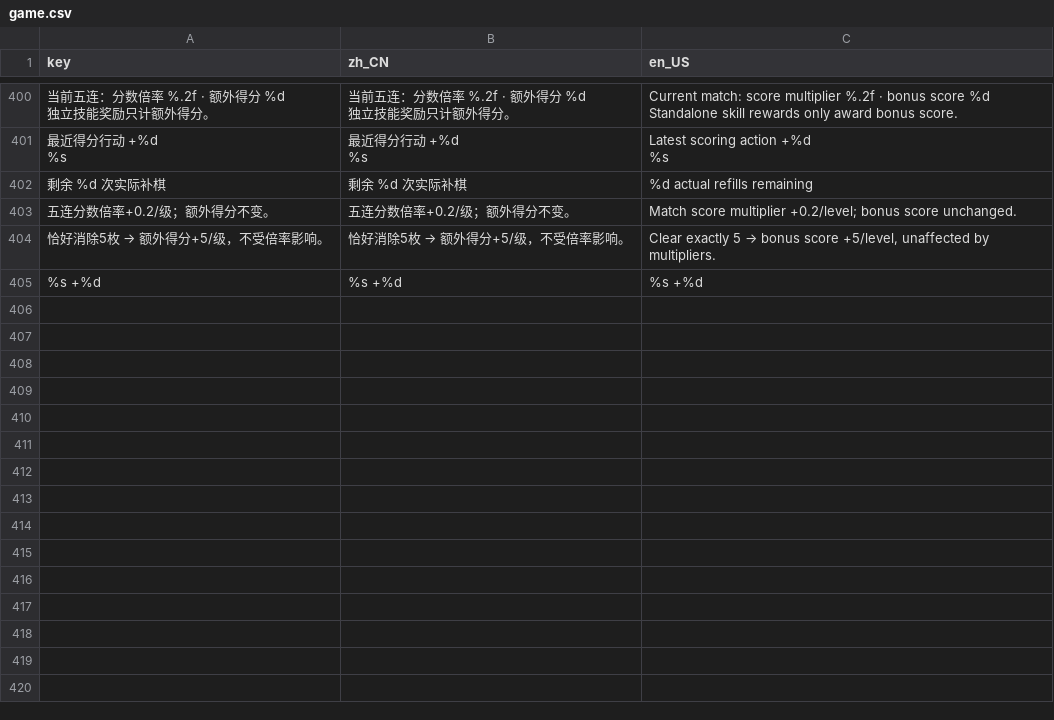
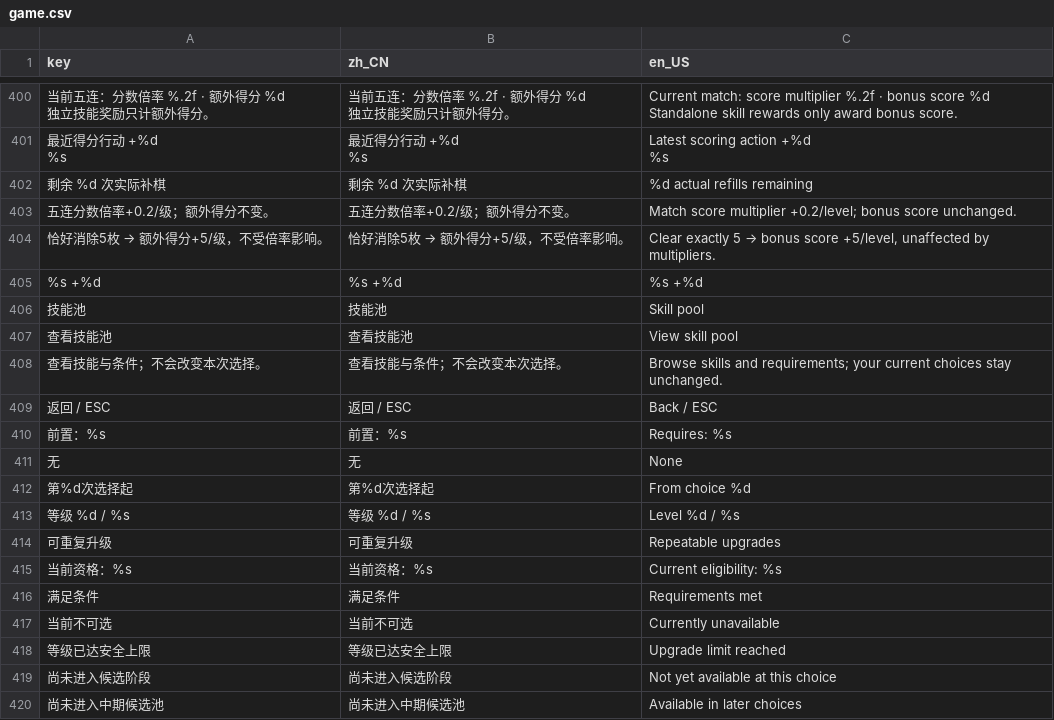
Before and after one commit to LiGameAcademy/GodotRogueMatcher, a CSV file: localization/game.csv, drawn as a sheet; only a part is shown, gaps mark what is left out.

```diff
--- a/localization/game.csv
+++ b/localization/game.csv
@@ -648 +648,16 @@ Standalone skill rewards only award bonus score."
 "%s +%d","%s +%d","%s +%d"
+技能池,技能池,Skill pool
+查看技能池,查看技能池,View skill pool
+查看技能与条件；不会改变本次选择。,查看技能与条件；不会改变本次选择。,Browse skills and requirements; your current choices stay unchanged.
+返回 / ESC,返回 / ESC,Back / ESC
+前置：%s,前置：%s,Requires: %s
+无,无,None
+第%d次选择起,第%d次选择起,From choice %d
+等级 %d / %s,等级 %d / %s,Level %d / %s
+可重复升级,可重复升级,Repeatable upgrades
+当前资格：%s,当前资格：%s,Current eligibility: %s
+满足条件,满足条件,Requirements met
+当前不可选,当前不可选,Currently unavailable
+等级已达安全上限,等级已达安全上限,Upgrade limit reached
+尚未进入候选阶段,尚未进入候选阶段,Not yet available at this choice
+尚未进入中期候选池,尚未进入中期候选池,Available in later choices
```
Also changed, not shown: 18 other files.
